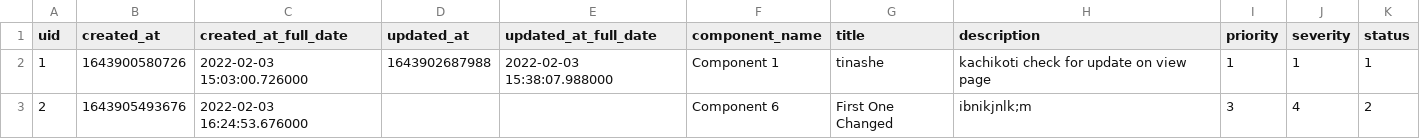
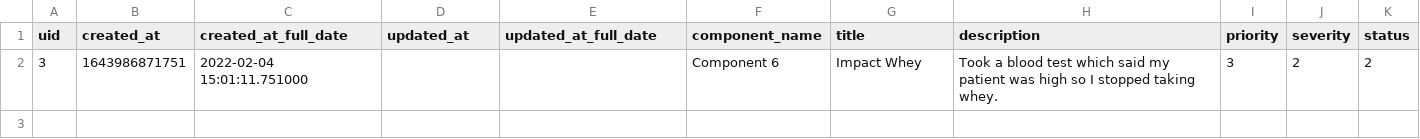
Before and after one commit to tkachikoti/bug_tracking_system, a CSV file: flaskr/models/tickets.csv, drawn as a sheet.

```diff
--- a/flaskr/models/tickets.csv
+++ b/flaskr/models/tickets.csv
@@ -1,3 +1,2 @@
 uid,created_at,created_at_full_date,updated_at,updated_at_full_date,component_name,title,description,priority,severity,status
-1,1643900580726,2022-02-03 15:03:00.726000,1643902687988,2022-02-03 15:38:07.988000,Component 1,tinashe,kachikoti check for update on view page,1,1,1
-2,1643905493676,2022-02-03 16:24:53.676000,,,Component 6,First One Changed,ibnikjnlk;m,3,4,2
+3,1643986871751,2022-02-04 15:01:11.751000,,,Component 6,Impact Whey,Took a blood test which said my patient was high so I stopped taking whey.,3,2,2
```
Also changed, not shown: 5 other files.
